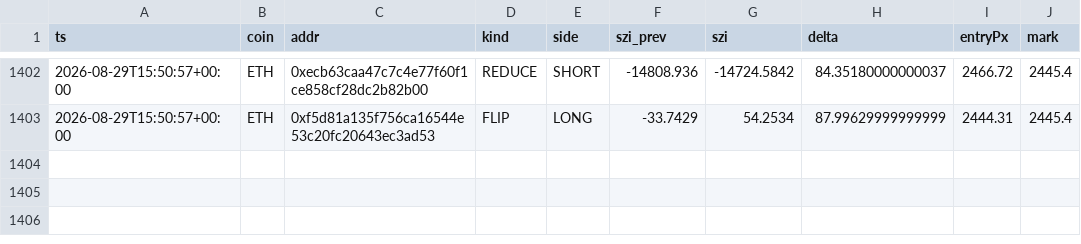
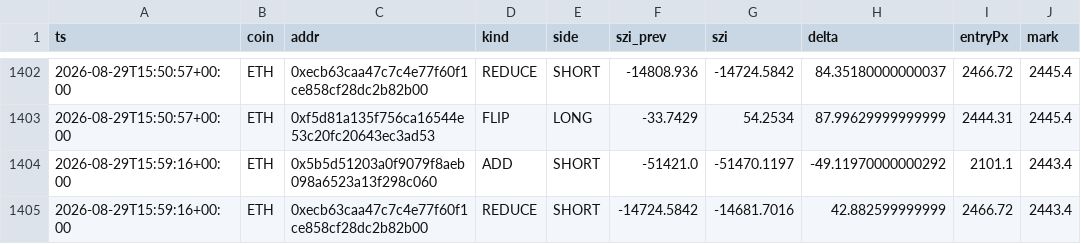
Before and after one commit to usa519831-tech/hl-whale-tracker, a CSV file: data/events_ETH.csv, drawn as a sheet; only a part is shown, gaps mark what is left out.

```diff
--- a/data/events_ETH.csv
+++ b/data/events_ETH.csv
@@ -1403 +1403,3 @@ ts,coin,addr,kind,side,szi_prev,szi,delta,entryPx,mark
 2026-08-29T15:50:57+00:00,ETH,0xf5d81a135f756ca16544e53c20fc20643ec3ad53,FLIP,LONG,-33.7429,54.2534,87.99629999999999,2444.31,2445.4
+2026-08-29T15:59:16+00:00,ETH,0x5b5d51203a0f9079f8aeb098a6523a13f298c060,ADD,SHORT,-51421.0,-51470.1197,-49.11970000000292,2101.1,2443.4
+2026-08-29T15:59:16+00:00,ETH,0xecb63caa47c7c4e77f60f1ce858cf28dc2b82b00,REDUCE,SHORT,-14724.5842,-14681.7016,42.882599999999,2466.72,2443.4
```
Also changed, not shown: data/agg_BTC.csv, data/agg_ETH.csv, 4 other files.
